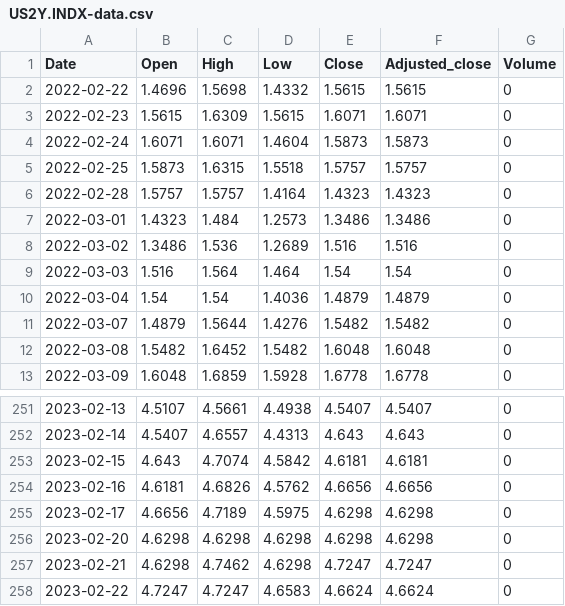
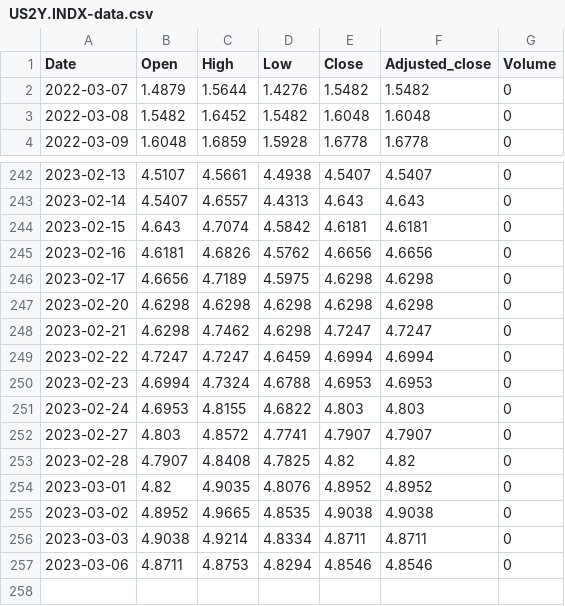
Before and after one commit to reasadazim/Stock-Market-Data-Visualisation, a CSV file: data/US2Y.INDX/US2Y.INDX-data.csv, drawn as a sheet; only a part is shown, gaps mark what is left out.

```diff
--- a/data/US2Y.INDX/US2Y.INDX-data.csv
+++ b/data/US2Y.INDX/US2Y.INDX-data.csv
@@ -1,11 +1,2 @@
 Date,Open,High,Low,Close,Adjusted_close,Volume
-2022-02-22,1.4696,1.5698,1.4332,1.5615,1.5615,0
-2022-02-23,1.5615,1.6309,1.5615,1.6071,1.6071,0
-2022-02-24,1.6071,1.6071,1.4604,1.5873,1.5873,0
-2022-02-25,1.5873,1.6315,1.5518,1.5757,1.5757,0
-2022-02-28,1.5757,1.5757,1.4164,1.4323,1.4323,0
-2022-03-01,1.4323,1.484,1.2573,1.3486,1.3486,0
-2022-03-02,1.3486,1.536,1.2689,1.516,1.516,0
-2022-03-03,1.516,1.564,1.464,1.54,1.54,0
-2022-03-04,1.54,1.54,1.4036,1.4879,1.4879,0
 2022-03-07,1.4879,1.5644,1.4276,1.5482,1.5482,0
@@ -257,2 +248,10 @@ Date,Open,High,Low,Close,Adjusted_close,Volume
 2023-02-21,4.6298,4.7462,4.6298,4.7247,4.7247,0
-2023-02-22,4.7247,4.7247,4.6583,4.6624,4.6624,0
+2023-02-22,4.7247,4.7247,4.6459,4.6994,4.6994,0
+2023-02-23,4.6994,4.7324,4.6788,4.6953,4.6953,0
+2023-02-24,4.6953,4.8155,4.6822,4.803,4.803,0
+2023-02-27,4.803,4.8572,4.7741,4.7907,4.7907,0
+2023-02-28,4.7907,4.8408,4.7825,4.82,4.82,0
+2023-03-01,4.82,4.9035,4.8076,4.8952,4.8952,0
+2023-03-02,4.8952,4.9665,4.8535,4.9038,4.9038,0
+2023-03-03,4.9038,4.9214,4.8334,4.8711,4.8711,0
+2023-03-06,4.8711,4.8753,4.8294,4.8546,4.8546,0
```
Also changed, not shown: 6 other files.
